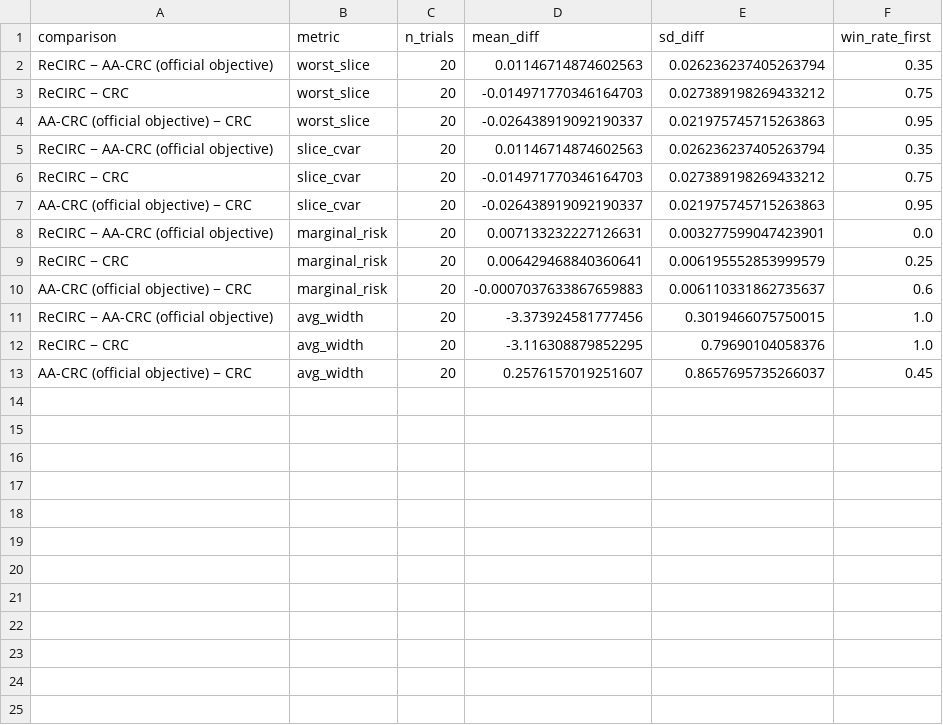
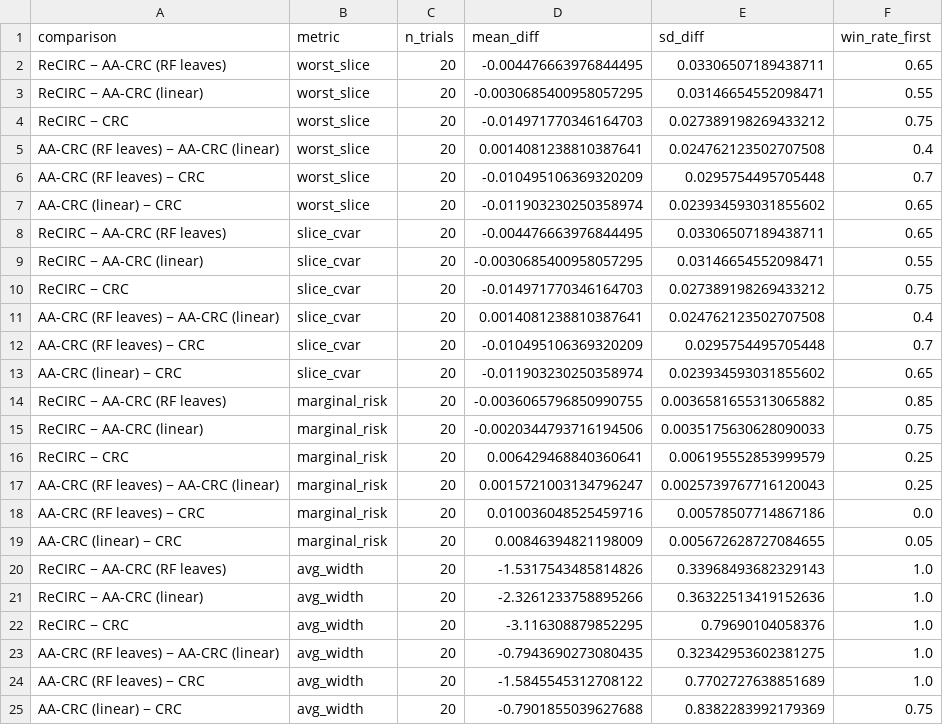
Before and after one commit to heltongraziadei/ReCIRC, a CSV file: results/experiment_7_superconductor/paired_comparisons.csv, drawn as a sheet.

```diff
--- a/results/experiment_7_superconductor/paired_comparisons.csv
+++ b/results/experiment_7_superconductor/paired_comparisons.csv
@@ -1,13 +1,25 @@
 comparison,metric,n_trials,mean_diff,sd_diff,win_rate_first
-ReCIRC − AA-CRC (official objective),worst_slice,20,0.01146714874602563,0.026236237405263794,0.35
+ReCIRC − AA-CRC (RF leaves),worst_slice,20,-0.004476663976844495,0.03306507189438711,0.65
+ReCIRC − AA-CRC (linear),worst_slice,20,-0.0030685400958057295,0.03146654552098471,0.55
 ReCIRC − CRC,worst_slice,20,-0.014971770346164703,0.027389198269433212,0.75
-AA-CRC (official objective) − CRC,worst_slice,20,-0.026438919092190337,0.021975745715263863,0.95
-ReCIRC − AA-CRC (official objective),slice_cvar,20,0.01146714874602563,0.026236237405263794,0.35
+AA-CRC (RF leaves) − AA-CRC (linear),worst_slice,20,0.0014081238810387641,0.024762123502707508,0.4
+AA-CRC (RF leaves) − CRC,worst_slice,20,-0.010495106369320209,0.0295754495705448,0.7
+AA-CRC (linear) − CRC,worst_slice,20,-0.011903230250358974,0.023934593031855602,0.65
+ReCIRC − AA-CRC (RF leaves),slice_cvar,20,-0.004476663976844495,0.03306507189438711,0.65
+ReCIRC − AA-CRC (linear),slice_cvar,20,-0.0030685400958057295,0.03146654552098471,0.55
 ReCIRC − CRC,slice_cvar,20,-0.014971770346164703,0.027389198269433212,0.75
-AA-CRC (official objective) − CRC,slice_cvar,20,-0.026438919092190337,0.021975745715263863,0.95
-ReCIRC − AA-CRC (official objective),marginal_risk,20,0.007133232227126631,0.003277599047423901,0.0
+AA-CRC (RF leaves) − AA-CRC (linear),slice_cvar,20,0.0014081238810387641,0.024762123502707508,0.4
+AA-CRC (RF leaves) − CRC,slice_cvar,20,-0.010495106369320209,0.0295754495705448,0.7
+AA-CRC (linear) − CRC,slice_cvar,20,-0.011903230250358974,0.023934593031855602,0.65
+ReCIRC − AA-CRC (RF leaves),marginal_risk,20,-0.0036065796850990755,0.0036581655313065882,0.85
+ReCIRC − AA-CRC (linear),marginal_risk,20,-0.0020344793716194506,0.0035175630628090033,0.75
 ReCIRC − CRC,marginal_risk,20,0.006429468840360641,0.006195552853999579,0.25
-AA-CRC (official objective) − CRC,marginal_risk,20,-0.0007037633867659883,0.006110331862735637,0.6
-ReCIRC − AA-CRC (official objective),avg_width,20,-3.373924581777456,0.3019466075750015,1.0
+AA-CRC (RF leaves) − AA-CRC (linear),marginal_risk,20,0.0015721003134796247,0.0025739767716120043,0.25
+AA-CRC (RF leaves) − CRC,marginal_risk,20,0.010036048525459716,0.00578507714867186,0.0
+AA-CRC (linear) − CRC,marginal_risk,20,0.00846394821198009,0.005672628727084655,0.05
+ReCIRC − AA-CRC (RF leaves),avg_width,20,-1.5317543485814826,0.33968493682329143,1.0
+ReCIRC − AA-CRC (linear),avg_width,20,-2.3261233758895266,0.36322513419152636,1.0
 ReCIRC − CRC,avg_width,20,-3.116308879852295,0.79690104058376,1.0
-AA-CRC (official objective) − CRC,avg_width,20,0.2576157019251607,0.8657695735266037,0.45
+AA-CRC (RF leaves) − AA-CRC (linear),avg_width,20,-0.7943690273080435,0.32342953602381275,1.0
+AA-CRC (RF leaves) − CRC,avg_width,20,-1.5845545312708122,0.7702727638851689,1.0
+AA-CRC (linear) − CRC,avg_width,20,-0.7901855039627688,0.8382283992179369,0.75
```
Also changed, not shown: results/experiment_7_superconductor/slice_results.csv, results/experiment_7_superconductor/slices_by_method.csv, 9 other files.
